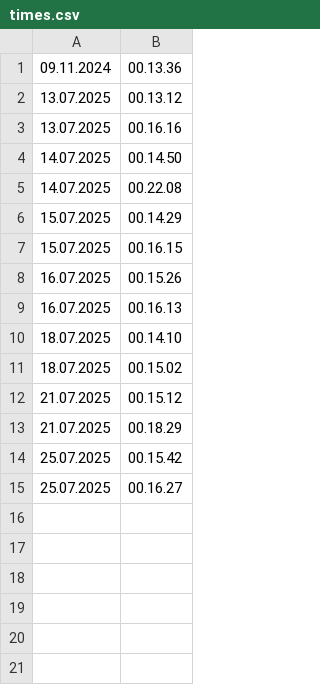
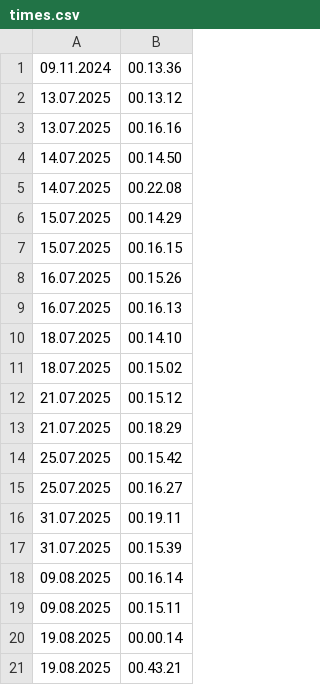
Before and after one commit to kkglander/bike-pr-tracker, a CSV file: times.csv, drawn as a sheet; the diff names each change by its address in the sheet, - before the commit and + after, or states it on an @@ line.

```diff
--- a/times.csv
+++ b/times.csv
+row 16: 31.07.2025 | 00.19.11
+row 17: 31.07.2025 | 00.15.39
+row 18: 09.08.2025 | 00.16.14
+row 19: 09.08.2025 | 00.15.11
+row 20: 19.08.2025 | 00.00.14
+row 21: 19.08.2025 | 00.43.21
```
Also changed, not shown: 3 other files.
